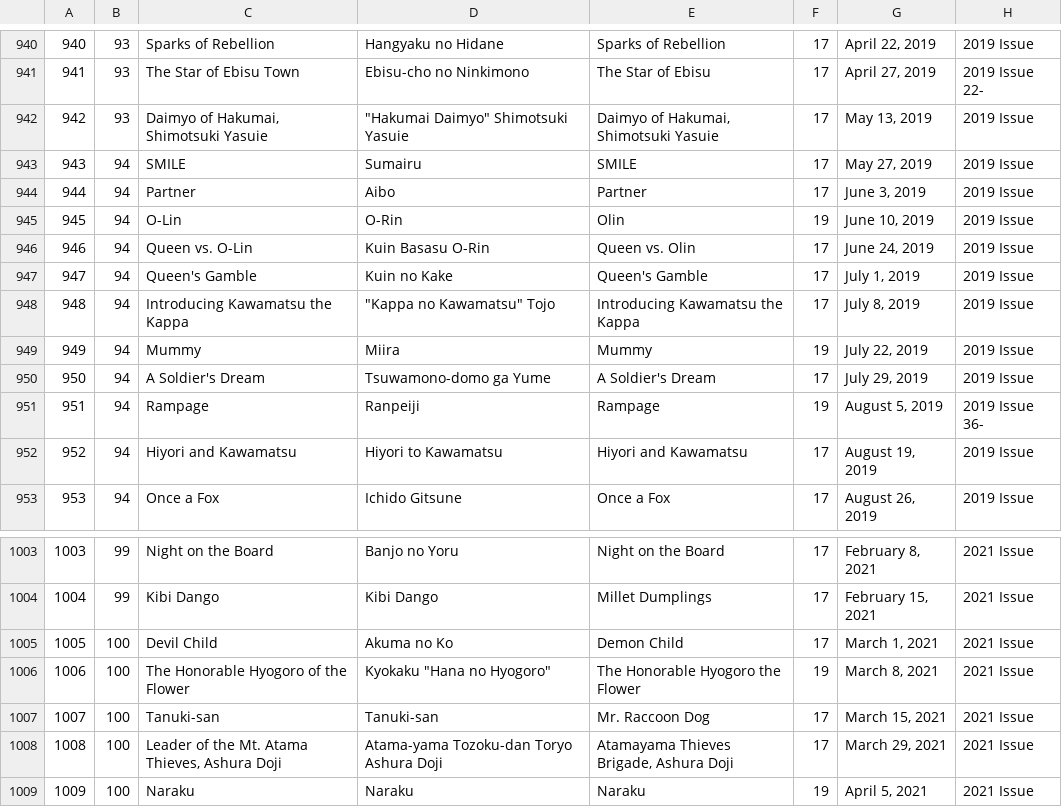
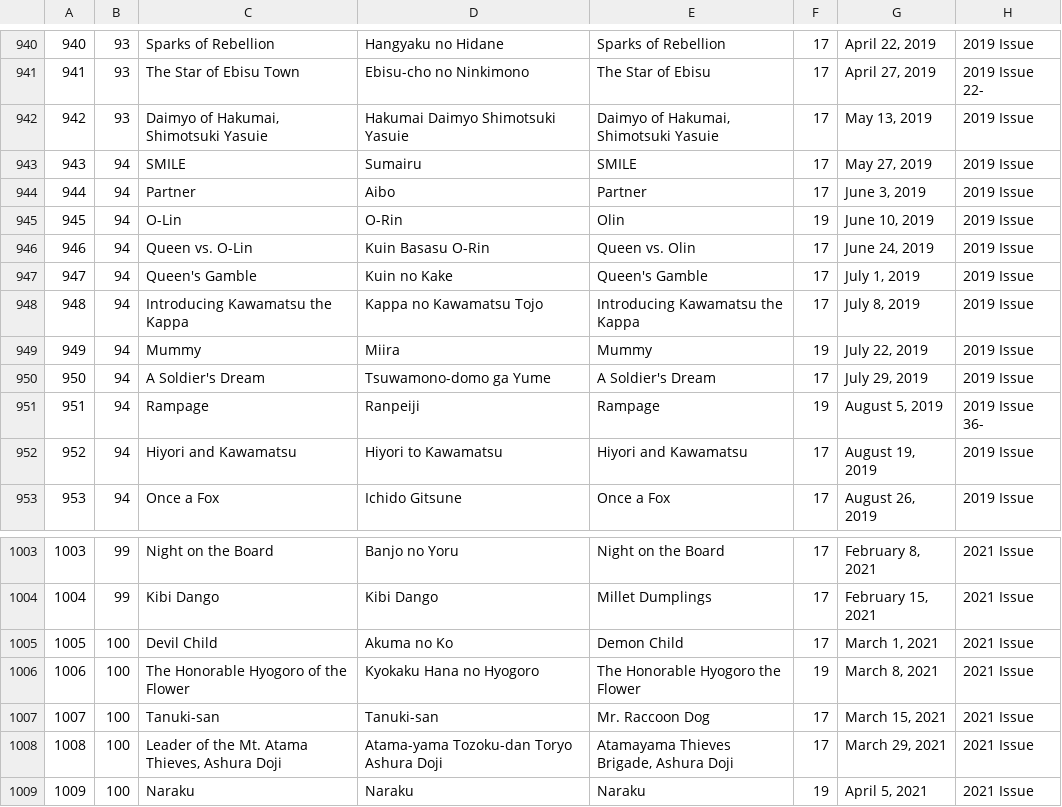
Before and after one commit to IagoVRomeiro/aeds3_pt1, a CSV file: dataset/capitulos.csv, drawn as a sheet; only a part is shown, gaps mark what is left out; the diff covers the shown part only.

```diff
--- a/dataset/capitulos.csv
+++ b/dataset/capitulos.csv
@@ -941,3 +941,3 @@
 941,"93","The Star of Ebisu Town","Ebisu-cho no Ninkimono","The Star of Ebisu","17","April 27, 2019","2019 Issue 22-"
-942,"93","Daimyo of Hakumai, Shimotsuki Yasuie","""Hakumai Daimyo"" Shimotsuki Yasuie","Daimyo of Hakumai, Shimotsuki Yasuie","17","May 13, 2019","2019 Issue "
+942,"93","Daimyo of Hakumai, Shimotsuki Yasuie","Hakumai Daimyo Shimotsuki Yasuie","Daimyo of Hakumai, Shimotsuki Yasuie","17","May 13, 2019","2019 Issue "
 943,"94","SMILE","Sumairu","SMILE","17","May 27, 2019","2019 Issue "
@@ -947,3 +947,3 @@
 947,"94","Queen's Gamble","Kuin no Kake","Queen's Gamble","17","July 1, 2019","2019 Issue "
-948,"94","Introducing Kawamatsu the Kappa","""Kappa no Kawamatsu"" Tojo","Introducing Kawamatsu the Kappa","17","July 8, 2019","2019 Issue "
+948,"94","Introducing Kawamatsu the Kappa","Kappa no Kawamatsu Tojo","Introducing Kawamatsu the Kappa","17","July 8, 2019","2019 Issue "
 949,"94","Mummy","Miira","Mummy","19","July 22, 2019","2019 Issue "
@@ -1005,3 +1005,3 @@
 1005,"100","Devil Child","Akuma no Ko","Demon Child","17","March 1, 2021","2021 Issue "
-1006,"100","The Honorable Hyogoro of the Flower","Kyokaku ""Hana no Hyogoro""","The Honorable Hyogoro the Flower","19","March 8, 2021","2021 Issue "
+1006,"100","The Honorable Hyogoro of the Flower","Kyokaku Hana no Hyogoro","The Honorable Hyogoro the Flower","19","March 8, 2021","2021 Issue "
 1007,"100","Tanuki-san","Tanuki-san","Mr. Raccoon Dog","17","March 15, 2021","2021 Issue "
```
Also changed, not shown: 40 edited cells elsewhere in this file, 7 other files.
